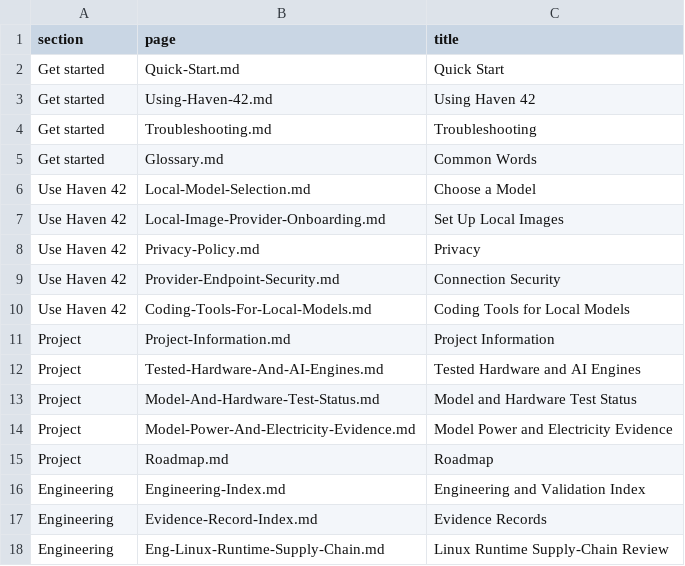
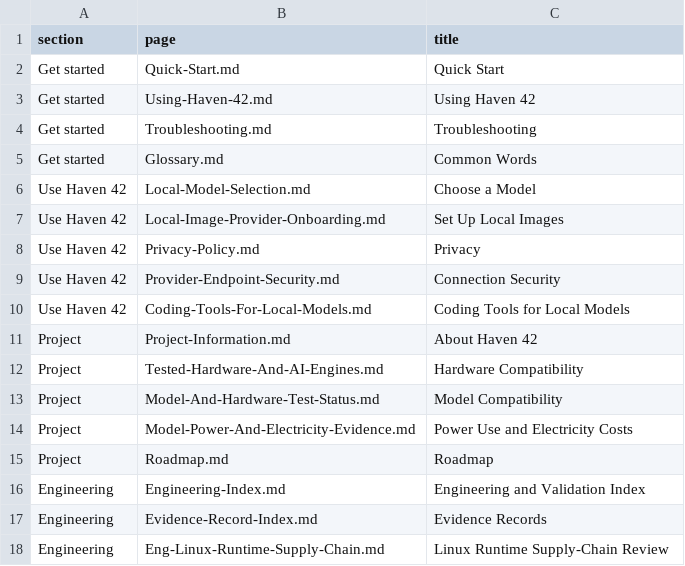
Before and after one commit to hysel/haven-42, a TSV file: config/wiki-navigation.tsv, drawn as a sheet.

```diff
--- a/config/wiki-navigation.tsv
+++ b/config/wiki-navigation.tsv
@@ -10,6 +10,6 @@ Use Haven 42	Provider-Endpoint-Security.md	Connection Security
 Use Haven 42	Coding-Tools-For-Local-Models.md	Coding Tools for Local Models
-Project	Project-Information.md	Project Information
-Project	Tested-Hardware-And-AI-Engines.md	Tested Hardware and AI Engines
-Project	Model-And-Hardware-Test-Status.md	Model and Hardware Test Status
-Project	Model-Power-And-Electricity-Evidence.md	Model Power and Electricity Evidence
+Project	Project-Information.md	About Haven 42
+Project	Tested-Hardware-And-AI-Engines.md	Hardware Compatibility
+Project	Model-And-Hardware-Test-Status.md	Model Compatibility
+Project	Model-Power-And-Electricity-Evidence.md	Power Use and Electricity Costs
 Project	Roadmap.md	Roadmap
```
Also changed, not shown: config/evidence-catalog.tsv, config/wiki-sync.tsv, 28 other files.
